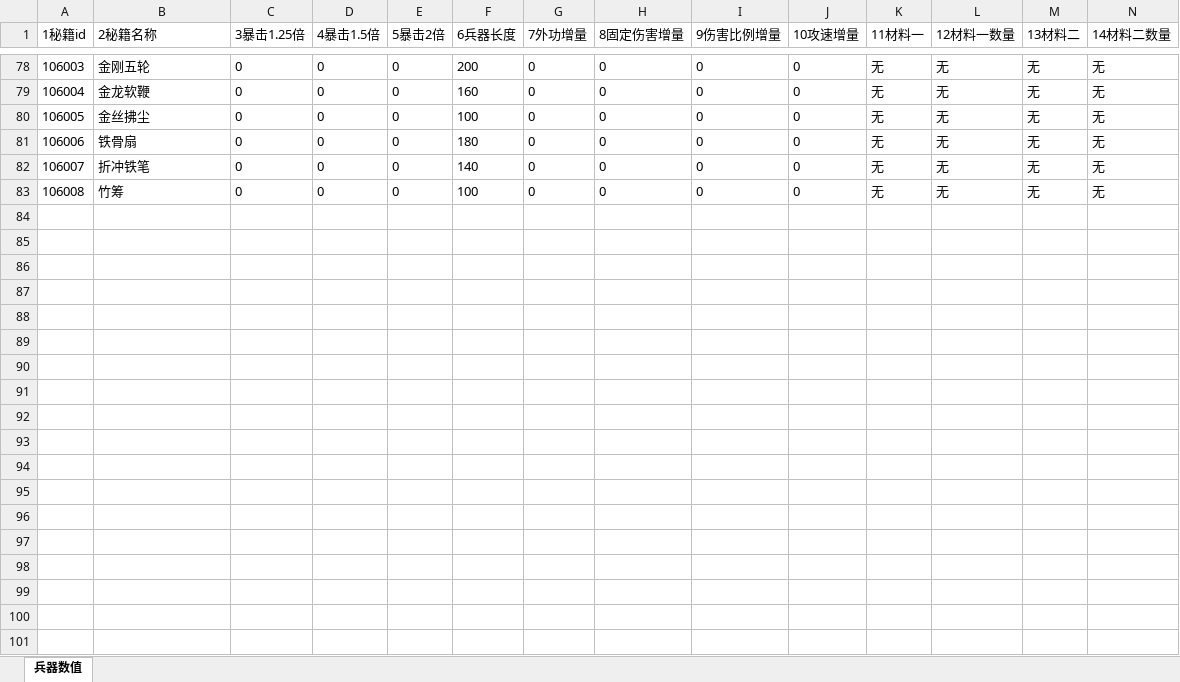
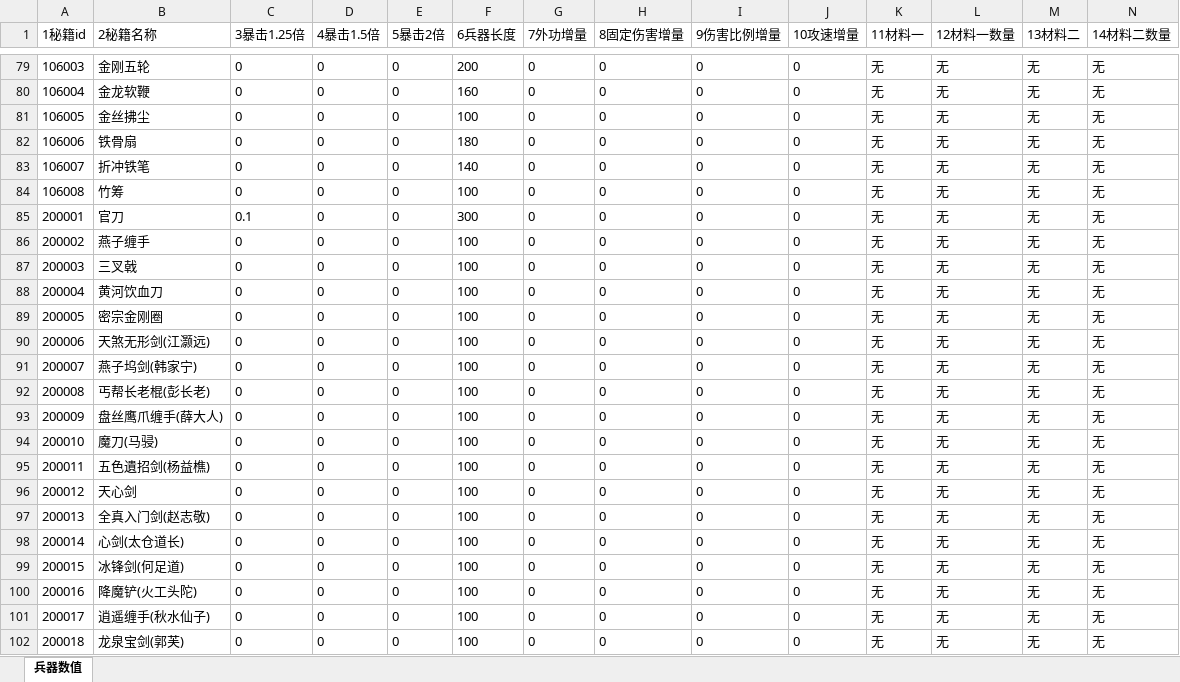
Before and after one commit to zhaoguo20002/MyWuXia, an Excel workbook: docs/兵器数值.xlsx, sheet 兵器数值, drawn as a sheet; only a part is shown, gaps mark what is left out; values as stored, in another font and other column widths than the file's, no borders; rows hold the shown columns only; the diff covers the shown part only; the diff names each change by its address in the sheet, - before the commit and + after, or states it on an @@ line.

```diff
--- a/docs/兵器数值.xlsx (sheet 兵器数值)
+++ b/docs/兵器数值.xlsx (sheet 兵器数值)
+row 85: 200001 | 官刀 | 0.1 | 0 | 0 | 300 | 0 | 0 | 0 | 0 | 无 | 无 | 无 | 无
+row 86: 200002 | 燕子缠手 | 0 | 0 | 0 | 100 | 0 | 0 | 0 | 0 | 无 | 无 | 无 | 无
+row 87: 200003 | 三叉戟 | 0 | 0 | 0 | 100 | 0 | 0 | 0 | 0 | 无 | 无 | 无 | 无
+row 88: 200004 | 黄河饮血刀 | 0 | 0 | 0 | 100 | 0 | 0 | 0 | 0 | 无 | 无 | 无 | 无
+row 89: 200005 | 密宗金刚圈 | 0 | 0 | 0 | 100 | 0 | 0 | 0 | 0 | 无 | 无 | 无 | 无
+row 90: 200006 | 天煞无形剑(江灏远) | 0 | 0 | 0 | 100 | 0 | 0 | 0 | 0 | 无 | 无 | 无 | 无
+row 91: 200007 | 燕子坞剑(韩家宁) | 0 | 0 | 0 | 100 | 0 | 0 | 0 | 0 | 无 | 无 | 无 | 无
+row 92: 200008 | 丐帮长老棍(彭长老) | 0 | 0 | 0 | 100 | 0 | 0 | 0 | 0 | 无 | 无 | 无 | 无
+row 93: 200009 | 盘丝鹰爪缠手(薛大人) | 0 | 0 | 0 | 100 | 0 | 0 | 0 | 0 | 无 | 无 | 无 | 无
+row 94: 200010 | 魔刀(马骎) | 0 | 0 | 0 | 100 | 0 | 0 | 0 | 0 | 无 | 无 | 无 | 无
+row 95: 200011 | 五色遺招剑(杨益樵) | 0 | 0 | 0 | 100 | 0 | 0 | 0 | 0 | 无 | 无 | 无 | 无
+row 96: 200012 | 天心剑 | 0 | 0 | 0 | 100 | 0 | 0 | 0 | 0 | 无 | 无 | 无 | 无
+row 97: 200013 | 全真入门剑(赵志敬) | 0 | 0 | 0 | 100 | 0 | 0 | 0 | 0 | 无 | 无 | 无 | 无
+row 98: 200014 | 心剑(太仓道长) | 0 | 0 | 0 | 100 | 0 | 0 | 0 | 0 | 无 | 无 | 无 | 无
+row 99: 200015 | 冰锋剑(何足道) | 0 | 0 | 0 | 100 | 0 | 0 | 0 | 0 | 无 | 无 | 无 | 无
+row 100: 200016 | 降魔铲(火工头陀) | 0 | 0 | 0 | 100 | 0 | 0 | 0 | 0 | 无 | 无 | 无 | 无
+row 101: 200017 | 逍遥缠手(秋水仙子) | 0 | 0 | 0 | 100 | 0 | 0 | 0 | 0 | 无 | 无 | 无 | 无
+row 102: 200018 | 龙泉宝剑(郭芙) | 0 | 0 | 0 | 100 | 0 | 0 | 0 | 0 | 无 | 无 | 无 | 无
```
Also changed, not shown: 26 added rows and 2 edited cells elsewhere in this sheet, docs/数值平衡.xlsx, docs/理想伤害统计表.xlsx, 9 other files.
